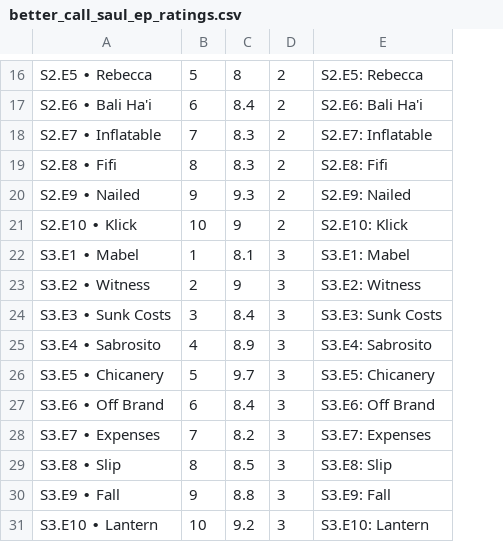
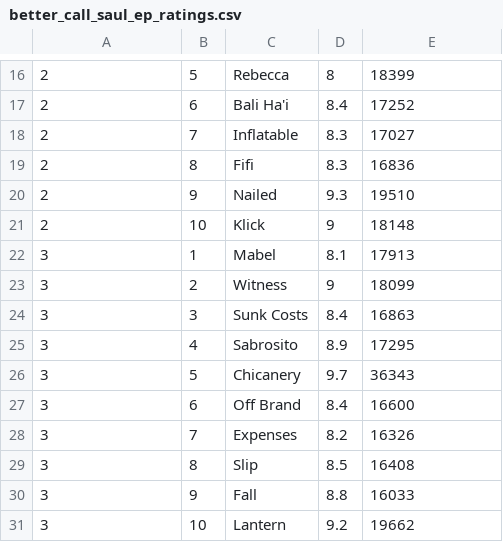
Before and after one commit to cavandonohoe/cavandonohoe.github.io, a CSV file: data/better_call_saul_ep_ratings.csv, drawn as a sheet; only a part is shown, gaps mark what is left out; removed rows and columns are numbered as before the commit, all else as after; the diff covers the shown part only; the diff names each change by its address in the sheet, - before the commit and + after, or states it on an @@ line.

```diff
--- a/data/better_call_saul_ep_ratings.csv
+++ b/data/better_call_saul_ep_ratings.csv
+column C, rows 16-31: Rebecca | Bali Ha'i | Inflatable | Fifi | Nailed | Klick | Mabel | Witness | Sunk Costs | Sabrosito | Chicanery | Off Brand | Expenses | Slip | Fall | Lantern
-column D, rows 16-31: 2 | 2 | 2 | 2 | 2 | 2 | 3 | 3 | 3 | 3 | 3 | 3 | 3 | 3 | 3 | 3
-A16: S2.E5 ∙ Rebecca
+A16: 2
-E16: S2.E5: Rebecca
+E16: 18399
-A17: S2.E6 ∙ Bali Ha'i
+A17: 2
-E17: S2.E6: Bali Ha'i
+E17: 17252
-A18: S2.E7 ∙ Inflatable
+A18: 2
-E18: S2.E7: Inflatable
+E18: 17027
-A19: S2.E8 ∙ Fifi
+A19: 2
-E19: S2.E8: Fifi
+E19: 16836
-A20: S2.E9 ∙ Nailed
+A20: 2
-E20: S2.E9: Nailed
+E20: 19510
-A21: S2.E10 ∙ Klick
+A21: 2
-E21: S2.E10: Klick
+E21: 18148
-A22: S3.E1 ∙ Mabel
+A22: 3
-E22: S3.E1: Mabel
+E22: 17913
-A23: S3.E2 ∙ Witness
+A23: 3
-E23: S3.E2: Witness
+E23: 18099
-A24: S3.E3 ∙ Sunk Costs
+A24: 3
-E24: S3.E3: Sunk Costs
+E24: 16863
-A25: S3.E4 ∙ Sabrosito
+A25: 3
-E25: S3.E4: Sabrosito
+E25: 17295
-A26: S3.E5 ∙ Chicanery
+A26: 3
-E26: S3.E5: Chicanery
+E26: 36343
-A27: S3.E6 ∙ Off Brand
+A27: 3
-E27: S3.E6: Off Brand
+E27: 16600
-A28: S3.E7 ∙ Expenses
+A28: 3
-E28: S3.E7: Expenses
+E28: 16326
-A29: S3.E8 ∙ Slip
+A29: 3
-E29: S3.E8: Slip
+E29: 16408
-A30: S3.E9 ∙ Fall
+A30: 3
-E30: S3.E9: Fall
+E30: 16033
-A31: S3.E10 ∙ Lantern
+A31: 3
-E31: S3.E10: Lantern
+E31: 19662
```
Also changed, not shown: 6 added rows, 6 removed rows and 84 edited cells elsewhere in this file, data/breaking_bad_ep_ratings.csv, data/crown_ep_ratings.csv, 14 other files.
